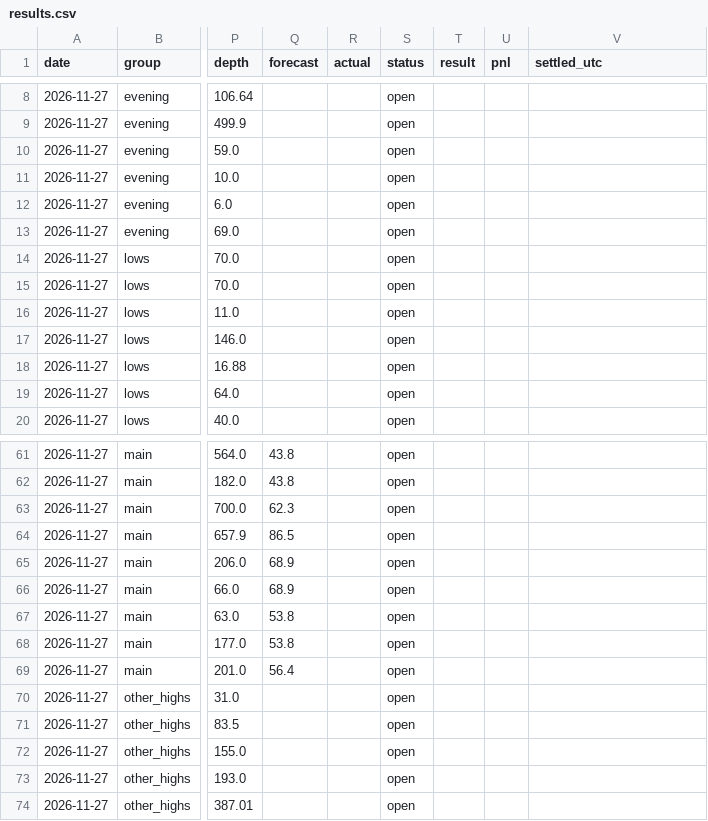
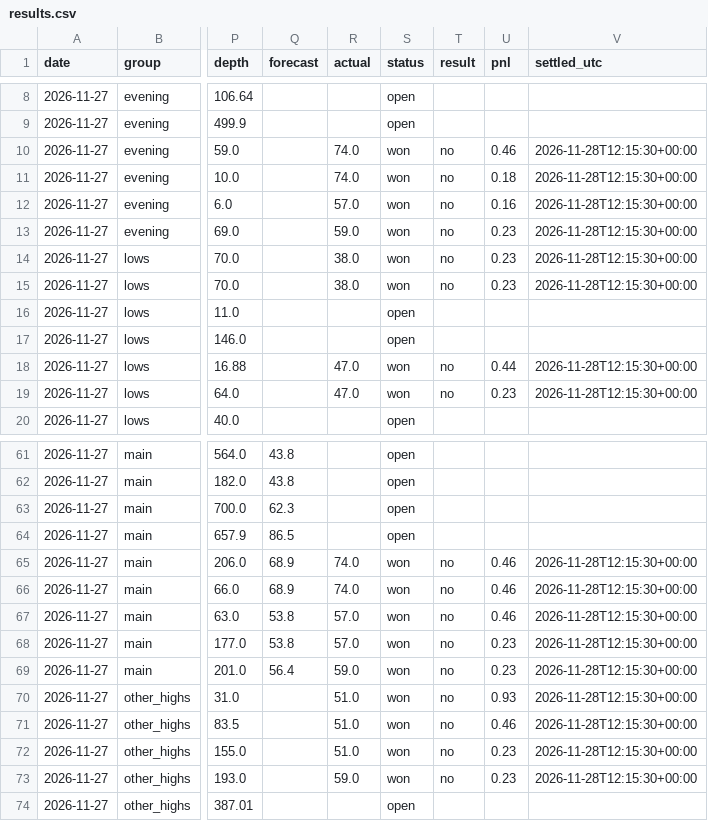
Before and after one commit to investment-analytics3/nba-pregame, a CSV file: docs/wx/results.csv, drawn as a sheet; only a part is shown, gaps mark what is left out; the diff covers the shown part only; the diff names each change by its address in the sheet, - before the commit and + after, or states it on an @@ line.

```diff
--- a/docs/wx/results.csv
+++ b/docs/wx/results.csv
-R10:R11 (actual): (empty)
+R10:R11 (actual): 74.0
-S10:S15 (status): open
+S10:S15 (status): won
-T10:T15 (result): (empty)
+T10:T15 (result): no
-U10 (pnl): (empty)
+U10 (pnl): 0.46
-V10:V15 (settled_utc): (empty)
+V10:V15 (settled_utc): 2026-11-28T12:15:30+00:00
-U11 (pnl): (empty)
+U11 (pnl): 0.18
-R12 (actual): (empty)
+R12 (actual): 57.0
-U12 (pnl): (empty)
+U12 (pnl): 0.16
-R13 (actual): (empty)
+R13 (actual): 59.0
-U13:U15 (pnl): (empty)
+U13:U15 (pnl): 0.23
-R14:R15 (actual): (empty)
+R14:R15 (actual): 38.0
-R18:R19 (actual): (empty)
+R18:R19 (actual): 47.0
-S18:S19 (status): open
+S18:S19 (status): won
-T18:T19 (result): (empty)
+T18:T19 (result): no
-U18 (pnl): (empty)
+U18 (pnl): 0.44
-V18:V19 (settled_utc): (empty)
+V18:V19 (settled_utc): 2026-11-28T12:15:30+00:00
-U19 (pnl): (empty)
+U19 (pnl): 0.23
-R65:R66 (actual): (empty)
+R65:R66 (actual): 74.0
-S65:S73 (status): open
+S65:S73 (status): won
-T65:T73 (result): (empty)
+T65:T73 (result): no
-U65:U67 (pnl): (empty)
+U65:U67 (pnl): 0.46
-V65:V73 (settled_utc): (empty)
+V65:V73 (settled_utc): 2026-11-28T12:15:30+00:00
-R67:R68 (actual): (empty)
+R67:R68 (actual): 57.0
-U68:U69 (pnl): (empty)
+U68:U69 (pnl): 0.23
-R69 (actual): (empty)
+R69 (actual): 59.0
-R70:R72 (actual): (empty)
+R70:R72 (actual): 51.0
-U70 (pnl): (empty)
+U70 (pnl): 0.93
-U71 (pnl): (empty)
+U71 (pnl): 0.46
-U72:U73 (pnl): (empty)
+U72:U73 (pnl): 0.23
-R73 (actual): (empty)
+R73 (actual): 59.0
```
Also changed, not shown: 90 edited cells elsewhere in this file, 5 other files.
